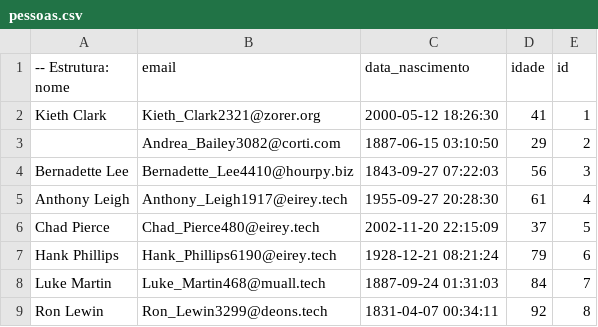
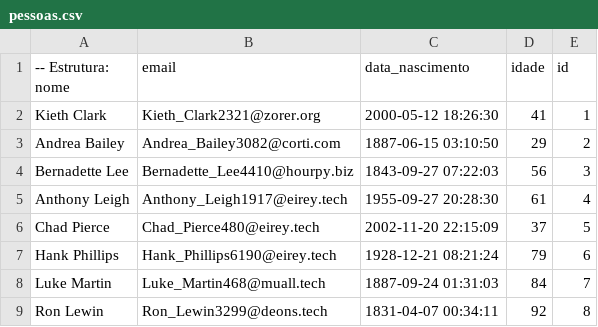
Before and after one commit to marcosmvrg/s-batch, a CSV file: MigracaoDadosJob/files/pessoas.csv, drawn as a sheet; only a part is shown.

```diff
--- a/MigracaoDadosJob/files/pessoas.csv
+++ b/MigracaoDadosJob/files/pessoas.csv
@@ -2,3 +2,3 @@
 Kieth Clark,Kieth_Clark2321@zorer.org,2000-05-12 18:26:30,41,1
-,Andrea_Bailey3082@corti.com,1887-06-15 03:10:50,29,2
+Andrea Bailey,Andrea_Bailey3082@corti.com,1887-06-15 03:10:50,29,2
 Bernadette Lee,Bernadette_Lee4410@hourpy.biz,1843-09-27 07:22:03,56,3
```
Also changed, not shown: 4 other files.
